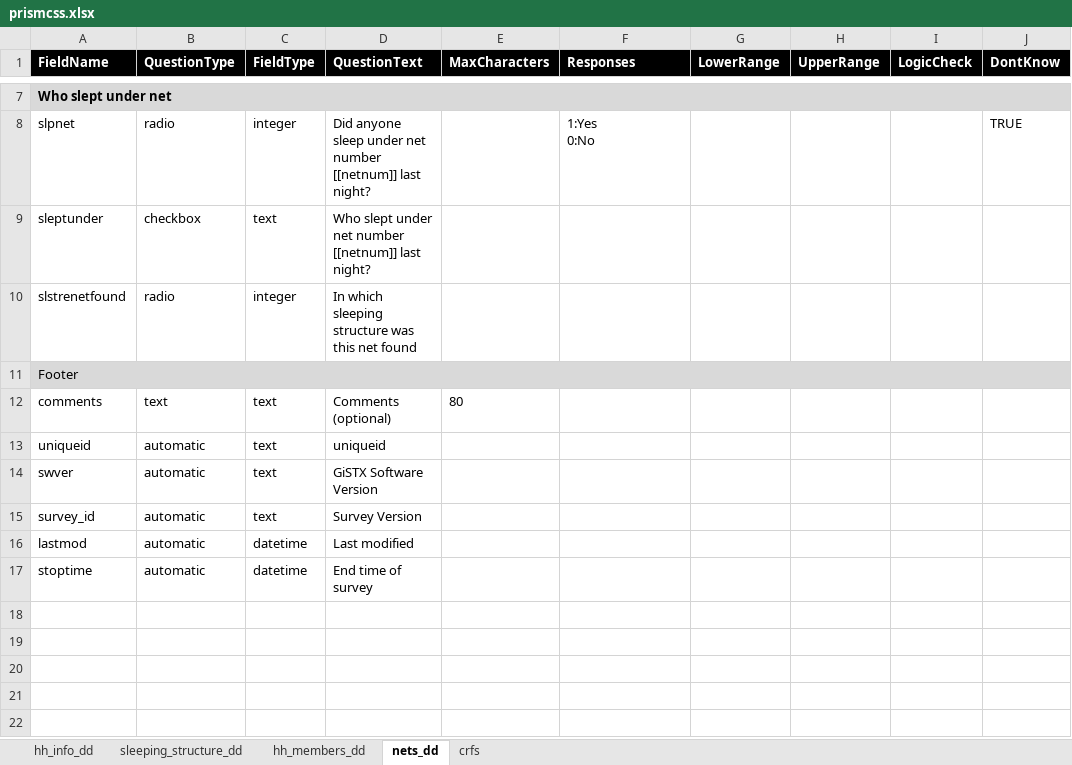
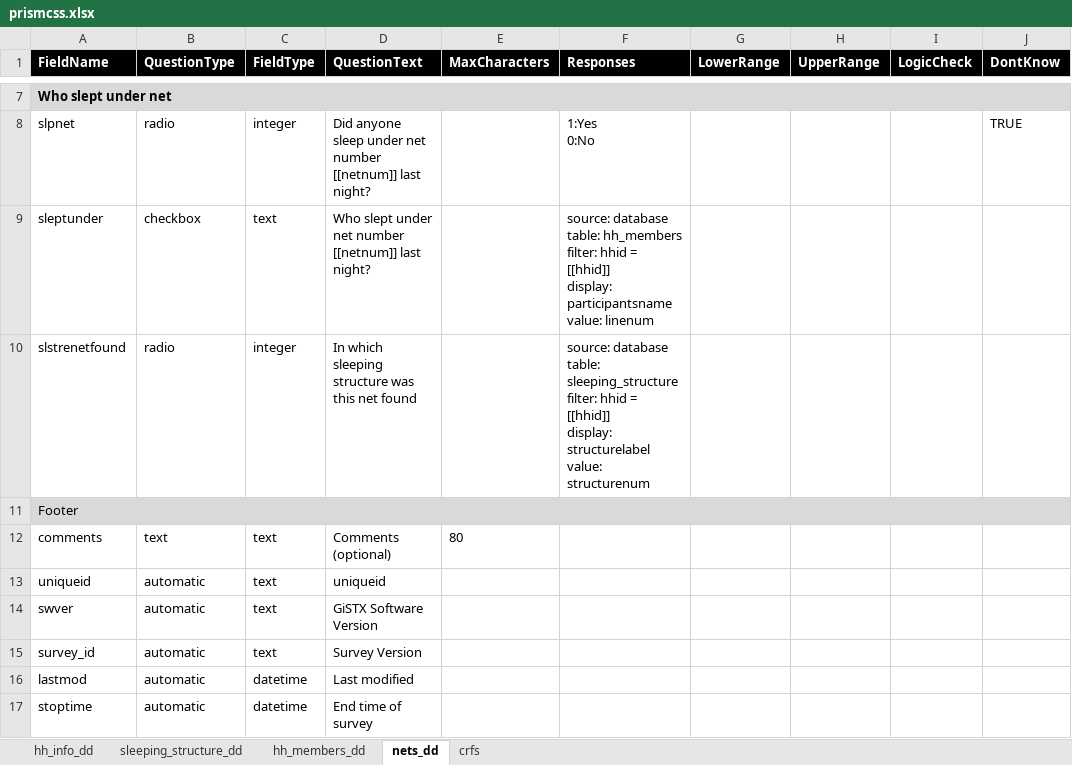
Before and after one commit to glavoy/GiSTXConfig, an Excel workbook: Excel/prismcss.xlsx, sheet nets_dd, drawn as a sheet; only a part is shown, gaps mark what is left out; values as stored, in another font and other column widths than the file's, no borders; conditional formats not drawn; ↵ is a line break in a cell; the diff names each change by its address in the sheet, - before the commit and + after, or states it on an @@ line.

Commit message:
Added functionality to create survey_manifest and also allow for dynamic response creation from csv or database

```diff
--- a/Excel/prismcss.xlsx (sheet nets_dd)
+++ b/Excel/prismcss.xlsx (sheet nets_dd)
-F9 (Responses): (empty)
+F9 (Responses): source: database ↵ table: hh_members ↵ filter: hhid = [[hhid]] ↵ display: participantsname ↵ value: linenum
-F10 (Responses): (empty)
+F10 (Responses): source: database ↵ table: sleeping_structure ↵ filter: hhid = [[hhid]] ↵ display: structurelabel ↵ value: structurenum
```
Also changed, not shown: sheet hh_info_dd, sheet crfs, sheet hh_members_dd, 12 other files.
